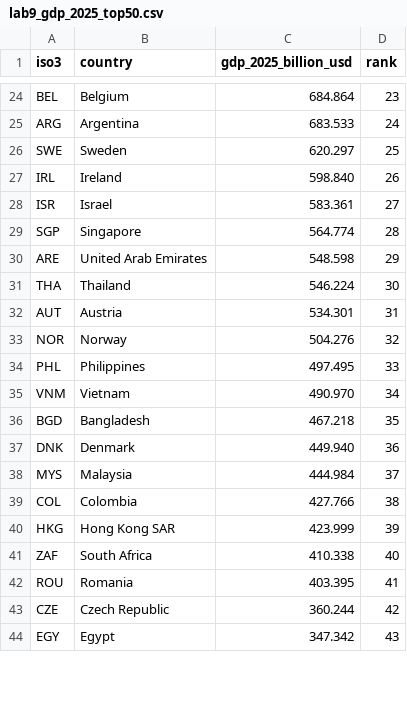
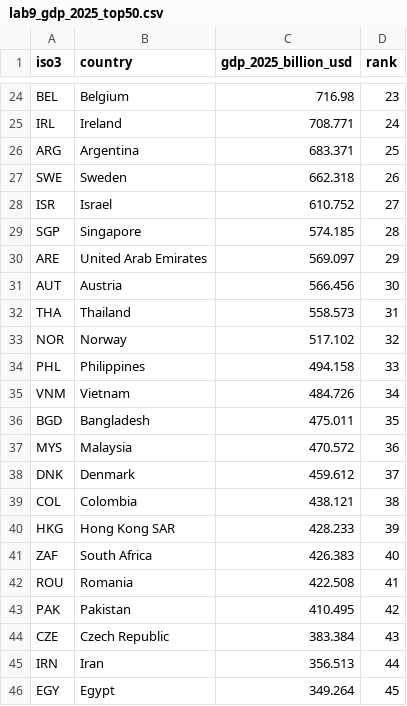
Before and after one commit to Owen-1234/stats401-labs, a CSV file: data/lab9_gdp_2025_top50.csv, drawn as a sheet; only a part is shown, gaps mark what is left out; removed rows and columns are numbered as before the commit, all else as after; the diff covers the shown part only; the diff names each change by its address in the sheet, - before the commit and + after, or states it on an @@ line.

Commit message:
Use course GDP data and topology-preserving cartogram

```diff
--- a/data/lab9_gdp_2025_top50.csv
+++ b/data/lab9_gdp_2025_top50.csv
-C24 (gdp_2025_billion_usd): 684.864
+C24 (gdp_2025_billion_usd): 716.98
+row 25: IRL | Ireland | 708.771 | 24
-C26 (gdp_2025_billion_usd): 683.533
+C26 (gdp_2025_billion_usd): 683.371
-D26 (rank): 24
+D26 (rank): 25
-C27 (gdp_2025_billion_usd): 620.297
+C27 (gdp_2025_billion_usd): 662.318
-D27 (rank): 25
+D27 (rank): 26
-row 27: IRL | Ireland | 598.840 | 26
-C28 (gdp_2025_billion_usd): 583.361
+C28 (gdp_2025_billion_usd): 610.752
-C29 (gdp_2025_billion_usd): 564.774
+C29 (gdp_2025_billion_usd): 574.185
-C30 (gdp_2025_billion_usd): 548.598
+C30 (gdp_2025_billion_usd): 569.097
-row 31: THA | Thailand | 546.224 | 30
-C31 (gdp_2025_billion_usd): 534.301
+C31 (gdp_2025_billion_usd): 566.456
-D31 (rank): 31
+D31 (rank): 30
+row 32: THA | Thailand | 558.573 | 31
-C33 (gdp_2025_billion_usd): 504.276
+C33 (gdp_2025_billion_usd): 517.102
-C34 (gdp_2025_billion_usd): 497.495
+C34 (gdp_2025_billion_usd): 494.158
-C35 (gdp_2025_billion_usd): 490.970
+C35 (gdp_2025_billion_usd): 484.726
-C36 (gdp_2025_billion_usd): 467.218
+C36 (gdp_2025_billion_usd): 475.011
-row 37: DNK | Denmark | 449.940 | 36
-C37 (gdp_2025_billion_usd): 444.984
+C37 (gdp_2025_billion_usd): 470.572
-D37 (rank): 37
+D37 (rank): 36
+row 38: DNK | Denmark | 459.612 | 37
-C39 (gdp_2025_billion_usd): 427.766
+C39 (gdp_2025_billion_usd): 438.121
-C40 (gdp_2025_billion_usd): 423.999
+C40 (gdp_2025_billion_usd): 428.233
-C41 (gdp_2025_billion_usd): 410.338
+C41 (gdp_2025_billion_usd): 426.383
-C42 (gdp_2025_billion_usd): 403.395
+C42 (gdp_2025_billion_usd): 422.508
+row 43: PAK | Pakistan | 410.495 | 42
-C44 (gdp_2025_billion_usd): 360.244
+C44 (gdp_2025_billion_usd): 383.384
-D44 (rank): 42
+D44 (rank): 43
+row 45: IRN | Iran | 356.513 | 44
-C46 (gdp_2025_billion_usd): 347.342
+C46 (gdp_2025_billion_usd): 349.264
-D46 (rank): 43
+D46 (rank): 45
```
Also changed, not shown: 4 added rows, 6 removed rows and 33 edited cells elsewhere in this file, 4 other files.
